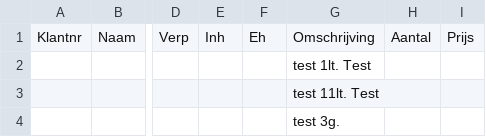
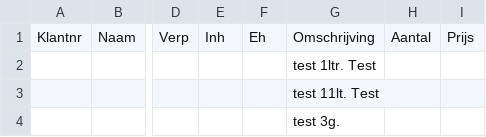
Before and after one commit to pdeg001/NgCsvParser, a CSV file: export - Copy.csv, drawn as a sheet; only a part is shown, gaps mark what is left out; the diff names each change by its address in the sheet, - before the commit and + after, or states it on an @@ line.

```diff
--- a/export - Copy.csv
+++ b/export - Copy.csv
-G2: test 1lt. Test
+G2: test 1ltr. Test
```
Also changed, not shown: 7 other files.
